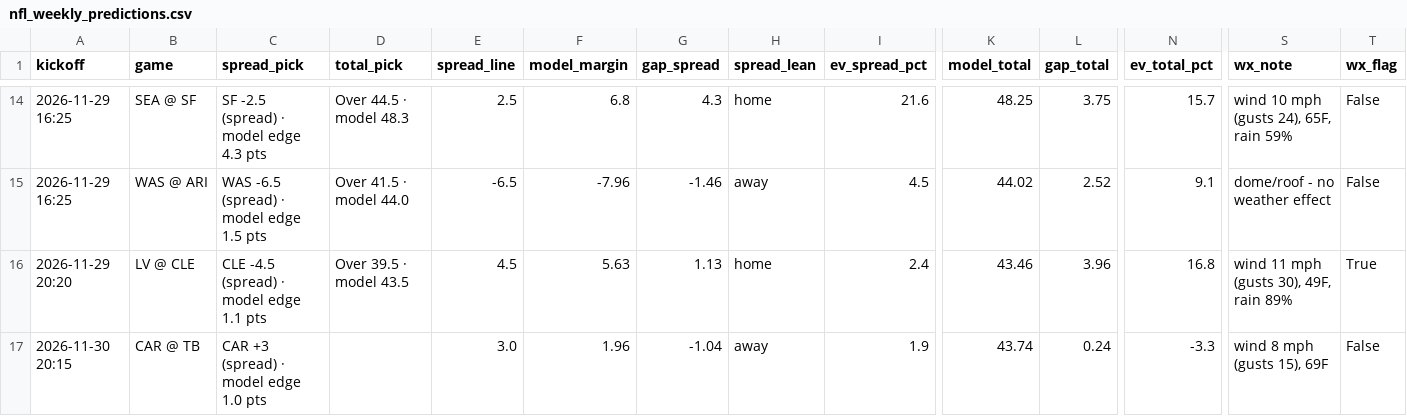
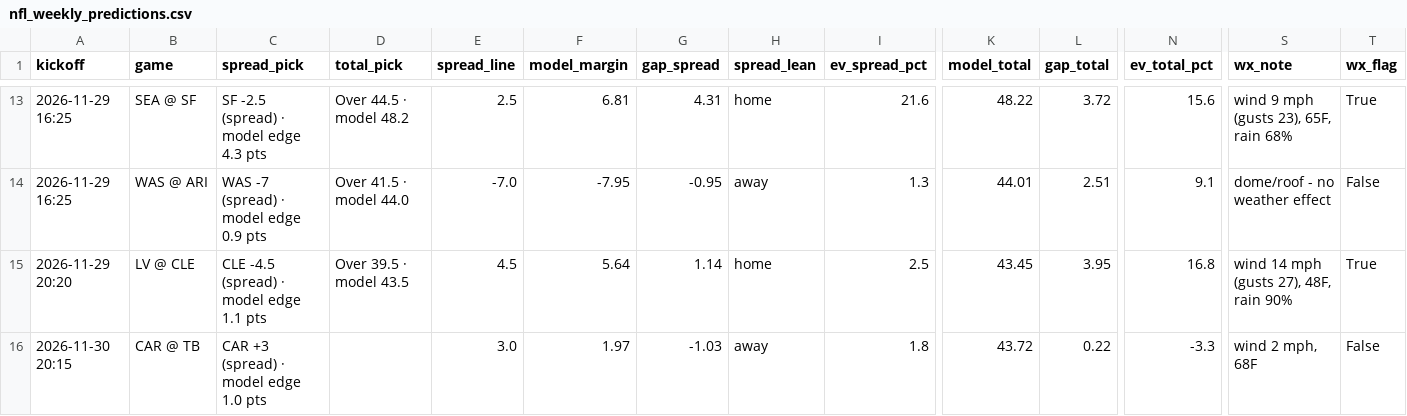
Before and after one commit to bmartinez83/nfl-cfb, a CSV file: outputs/nfl_weekly_predictions.csv, drawn as a sheet; only a part is shown, gaps mark what is left out; addresses are those after the commit; the diff covers the shown part only; the diff names each change by its address in the sheet, - before the commit and + after, or states it on an @@ line.

```diff
--- a/outputs/nfl_weekly_predictions.csv
+++ b/outputs/nfl_weekly_predictions.csv
-D13 (total_pick): Over 44.5 · model 48.3
+D13 (total_pick): Over 44.5 · model 48.2
-F13 (model_margin): 6.8
+F13 (model_margin): 6.81
-G13 (gap_spread): 4.3
+G13 (gap_spread): 4.31
-K13 (model_total): 48.25
+K13 (model_total): 48.22
-L13 (gap_total): 3.75
+L13 (gap_total): 3.72
-N13 (ev_total_pct): 15.7
+N13 (ev_total_pct): 15.6
-S13 (wx_note): wind 10 mph (gusts 24), 65F, rain 59%
+S13 (wx_note): wind 9 mph (gusts 23), 65F, rain 68%
-T13 (wx_flag): False
+T13 (wx_flag): True
-C14 (spread_pick): WAS -6.5 (spread) · model edge 1.5 pts
+C14 (spread_pick): WAS -7 (spread) · model edge 0.9 pts
-E14 (spread_line): -6.5
+E14 (spread_line): -7.0
-F14 (model_margin): -7.96
+F14 (model_margin): -7.95
-G14 (gap_spread): -1.46
+G14 (gap_spread): -0.95
-I14 (ev_spread_pct): 4.5
+I14 (ev_spread_pct): 1.3
-K14 (model_total): 44.02
+K14 (model_total): 44.01
-L14 (gap_total): 2.52
+L14 (gap_total): 2.51
-F15 (model_margin): 5.63
+F15 (model_margin): 5.64
-G15 (gap_spread): 1.13
+G15 (gap_spread): 1.14
-I15 (ev_spread_pct): 2.4
+I15 (ev_spread_pct): 2.5
-K15 (model_total): 43.46
+K15 (model_total): 43.45
-L15 (gap_total): 3.96
+L15 (gap_total): 3.95
-S15 (wx_note): wind 11 mph (gusts 30), 49F, rain 89%
+S15 (wx_note): wind 14 mph (gusts 27), 48F, rain 90%
-F16 (model_margin): 1.96
+F16 (model_margin): 1.97
-G16 (gap_spread): -1.04
+G16 (gap_spread): -1.03
-I16 (ev_spread_pct): 1.9
+I16 (ev_spread_pct): 1.8
-K16 (model_total): 43.74
+K16 (model_total): 43.72
-L16 (gap_total): 0.24
+L16 (gap_total): 0.22
-S16 (wx_note): wind 8 mph (gusts 15), 69F
+S16 (wx_note): wind 2 mph, 68F
```
Also changed, not shown: 1 removed row and 68 edited cells elsewhere in this file, outputs/nfl_log.csv, 1 other file.
